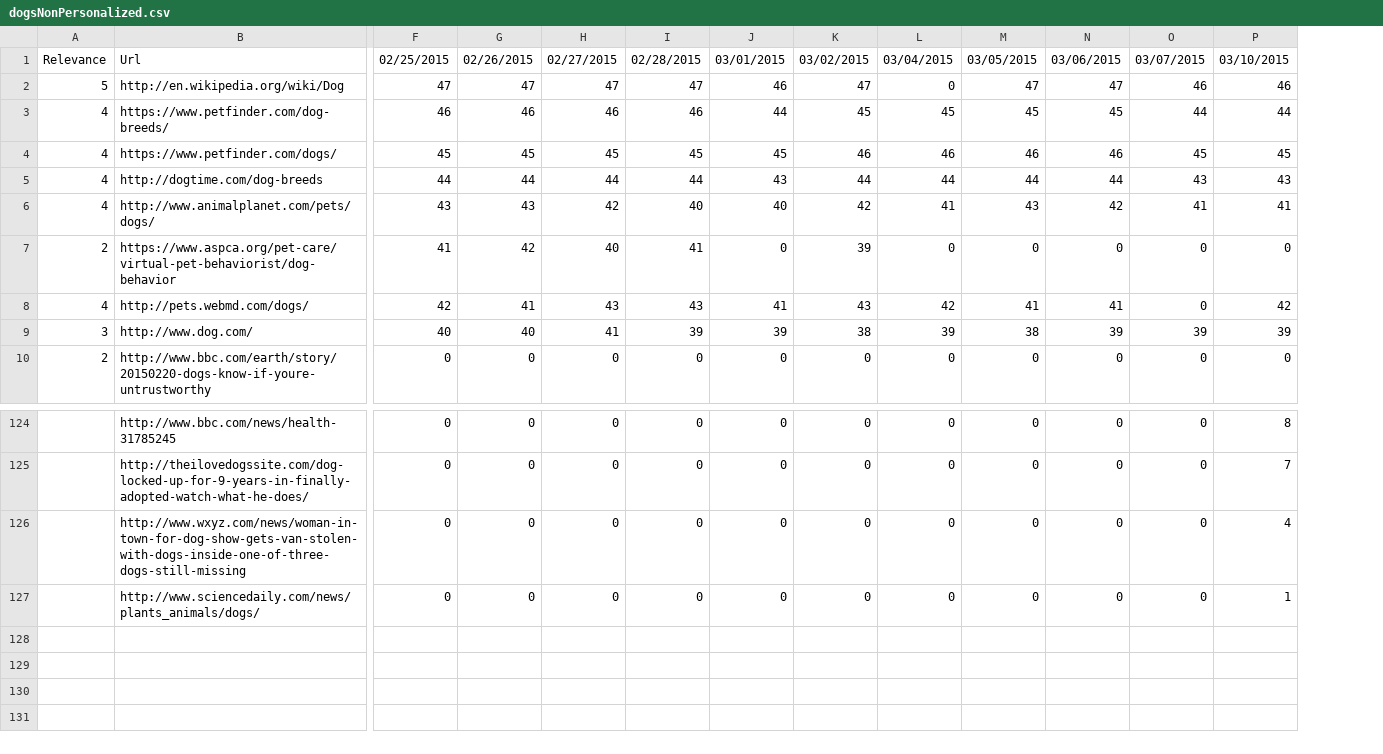
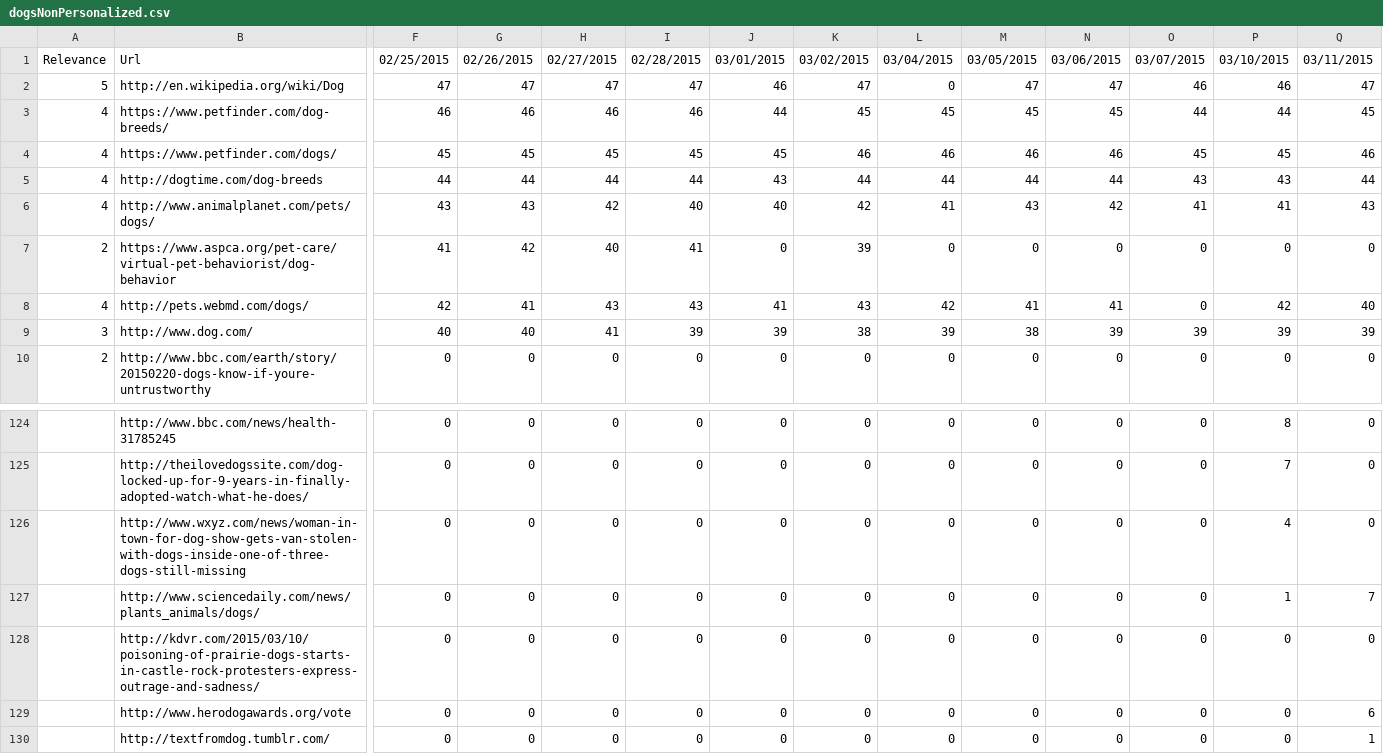
Before and after one commit to TKRKS/PersonalizedSearchBot, a CSV file: dogsNonPersonalized.csv, drawn as a sheet; only a part is shown, gaps mark what is left out; rows hold the shown columns only; the diff names each change by its address in the sheet, - before the commit and + after, or states it on an @@ line.

```diff
--- a/dogsNonPersonalized.csv
+++ b/dogsNonPersonalized.csv
+column Q, rows 1-10: 03/11/2015 | 47 | 45 | 46 | 44 | 43 | 0 | 40 | 39 | 0; rows 124-127: 0 | 0 | 0 | 7
+row 128:  | http://kdvr.com/2015/03/10/poisoning-of-prairie-dogs-starts-in-castle-rock-protesters-express-outrage-and-sadness/ | 0 | 0 | 0 | 0 | 0 | 0 | 0 | 0 | 0 | 0 | 0 | 0
+row 129:  | http://www.herodogawards.org/vote | 0 | 0 | 0 | 0 | 0 | 0 | 0 | 0 | 0 | 0 | 0 | 6
+row 130:  | http://textfromdog.tumblr.com/ | 0 | 0 | 0 | 0 | 0 | 0 | 0 | 0 | 0 | 0 | 0 | 1
```
Also changed, not shown: dogsPersonalized.csv, drummingPersonalized.csv, 11 other files.
